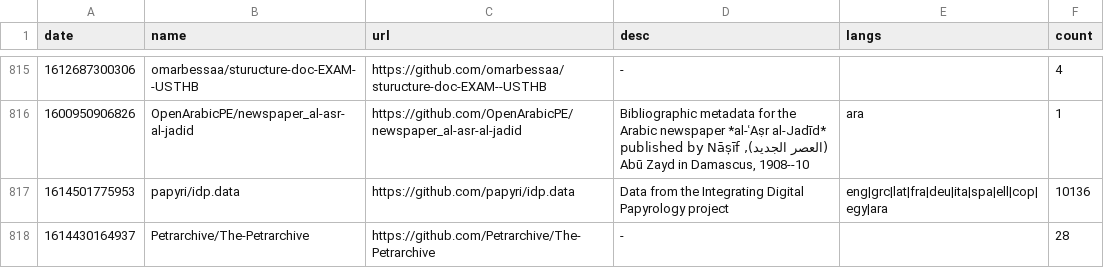
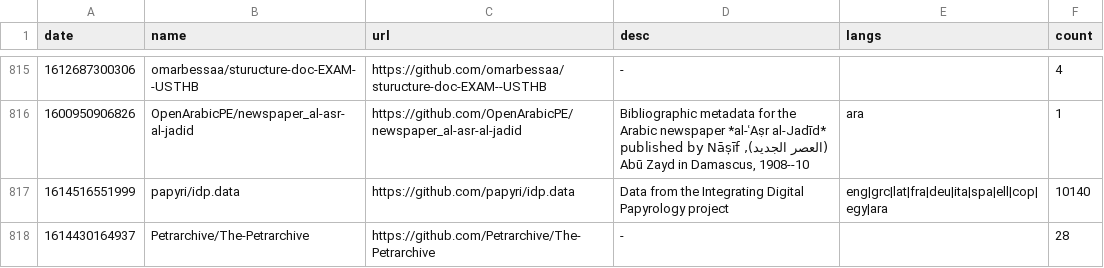
Before and after one commit to philipallfrey/teihub, a CSV file: data/teihub.csv, drawn as a sheet; only a part is shown, gaps mark what is left out; the diff covers the shown part only.

```diff
--- a/data/teihub.csv
+++ b/data/teihub.csv
@@ -816,3 +816,3 @@
 1600950906826,"OpenArabicPE/newspaper_al-asr-al-jadid","https://github.com/OpenArabicPE/newspaper_al-asr-al-jadid","Bibliographic metadata for the Arabic newspaper *al-ʿAṣr al-Jadīd* (العصر الجديد), published by Nāṣīf Abū Zayd in Damascus, 1908--10","ara",1
-1614501775953,"papyri/idp.data","https://github.com/papyri/idp.data","Data from the Integrating Digital Papyrology project","eng|grc|lat|fra|deu|ita|spa|ell|cop|egy|ara",10136
+1614516551999,"papyri/idp.data","https://github.com/papyri/idp.data","Data from the Integrating Digital Papyrology project","eng|grc|lat|fra|deu|ita|spa|ell|cop|egy|ara",10140
 1614430164937,"Petrarchive/The-Petrarchive","https://github.com/Petrarchive/The-Petrarchive","-","",28
```
Also changed, not shown: 17 edited cells elsewhere in this file, 31 other files.
